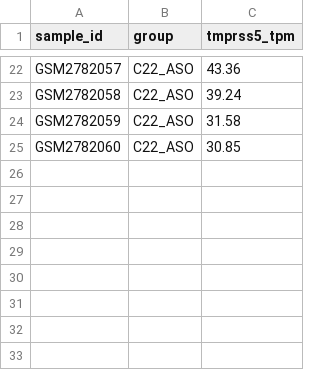
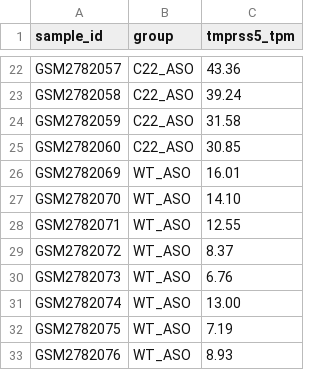
Before and after one commit to bodegameat/cmt1a-tmprss5-reanalysis, a CSV file: data/gse103799_tmprss5_tpm.csv, drawn as a sheet; only a part is shown, gaps mark what is left out; the diff names each change by its address in the sheet, - before the commit and + after, or states it on an @@ line.

```diff
--- a/data/gse103799_tmprss5_tpm.csv
+++ b/data/gse103799_tmprss5_tpm.csv
+row 26: GSM2782069 | WT_ASO | 16.01
+row 27: GSM2782070 | WT_ASO | 14.10
+row 28: GSM2782071 | WT_ASO | 12.55
+row 29: GSM2782072 | WT_ASO | 8.37
+row 30: GSM2782073 | WT_ASO | 6.76
+row 31: GSM2782074 | WT_ASO | 13.00
+row 32: GSM2782075 | WT_ASO | 7.19
+row 33: GSM2782076 | WT_ASO | 8.93
```
Also changed, not shown: 4 other files.
